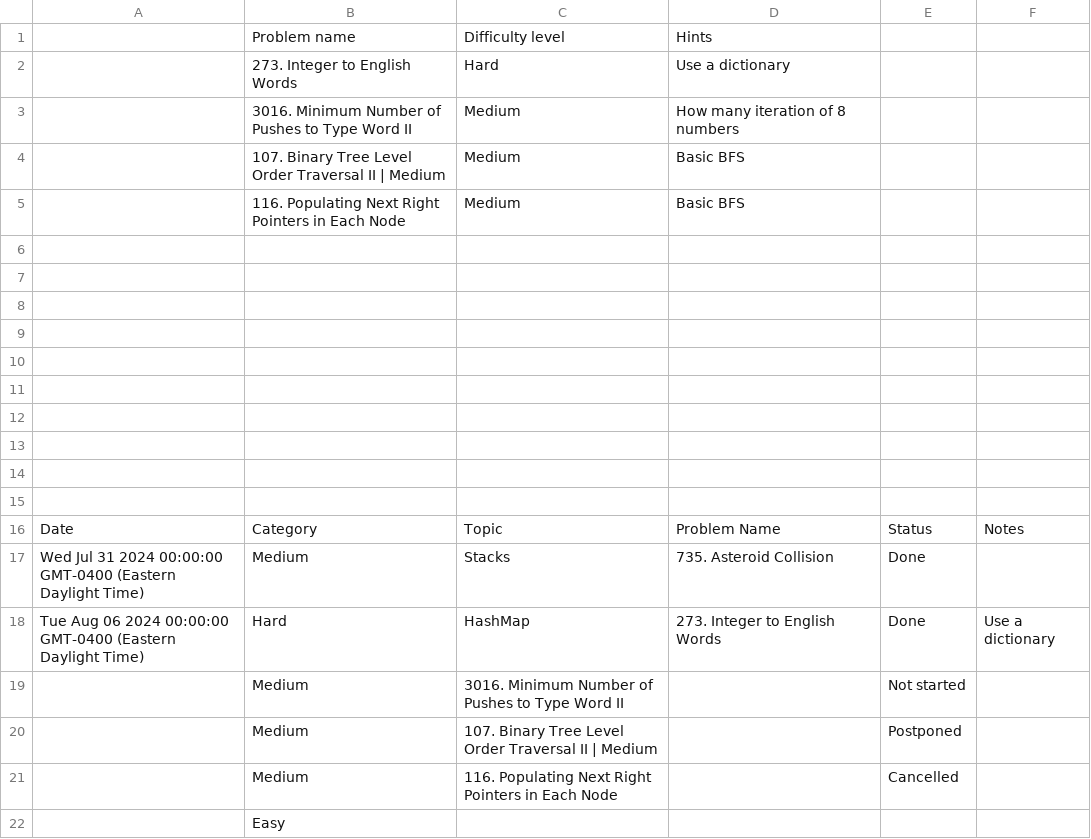
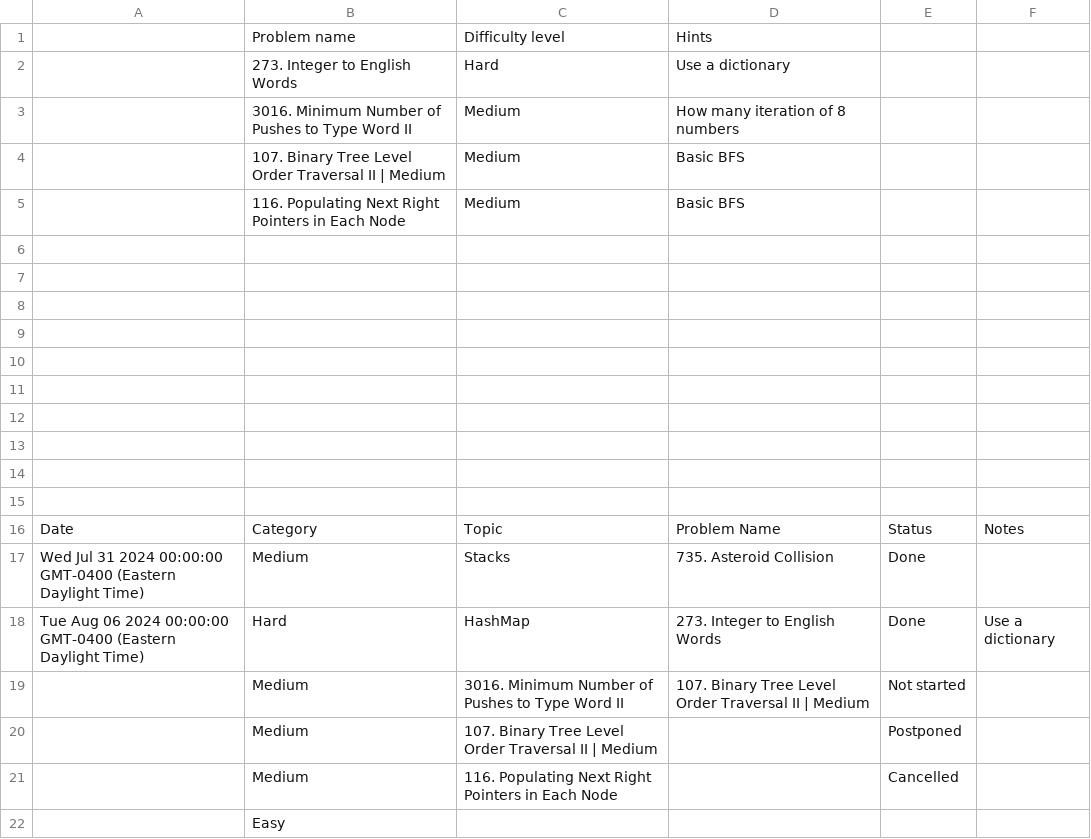
Before and after one commit to kamranbadirov/LeetCode, a CSV file: Leetcode_Problems.csv, drawn as a sheet.

Commit message:
Auto-sync from Google Sheets

```diff
--- a/Leetcode_Problems.csv
+++ b/Leetcode_Problems.csv
@@ -18,3 +18,3 @@ Wed Jul 31 2024 00:00:00 GMT-0400 (Eastern Daylight Time),Medium,Stacks,735. Ast
 Tue Aug 06 2024 00:00:00 GMT-0400 (Eastern Daylight Time),Hard,HashMap,273. Integer to English Words,Done,Use a dictionary
-,Medium,3016. Minimum Number of Pushes to Type Word II,,Not started,
+,Medium,3016. Minimum Number of Pushes to Type Word II,107. Binary Tree Level Order Traversal II | Medium,Not started,
 ,Medium,107. Binary Tree Level Order Traversal II | Medium,,Postponed,
```
